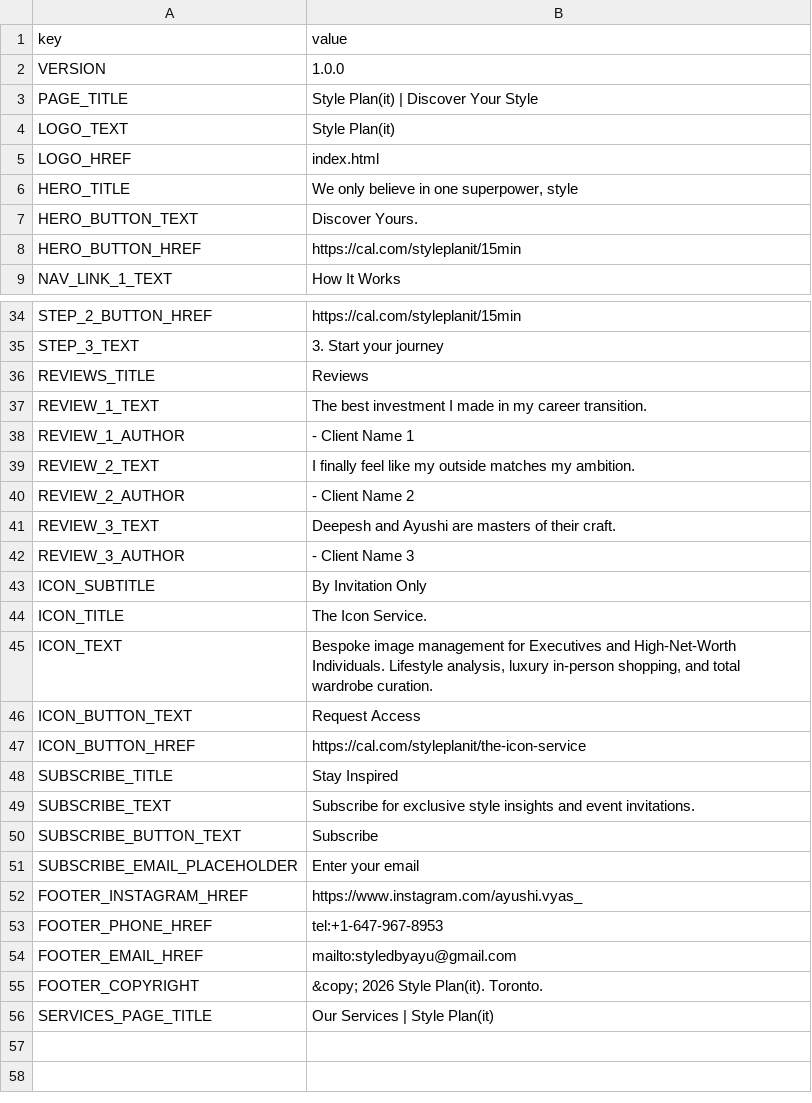
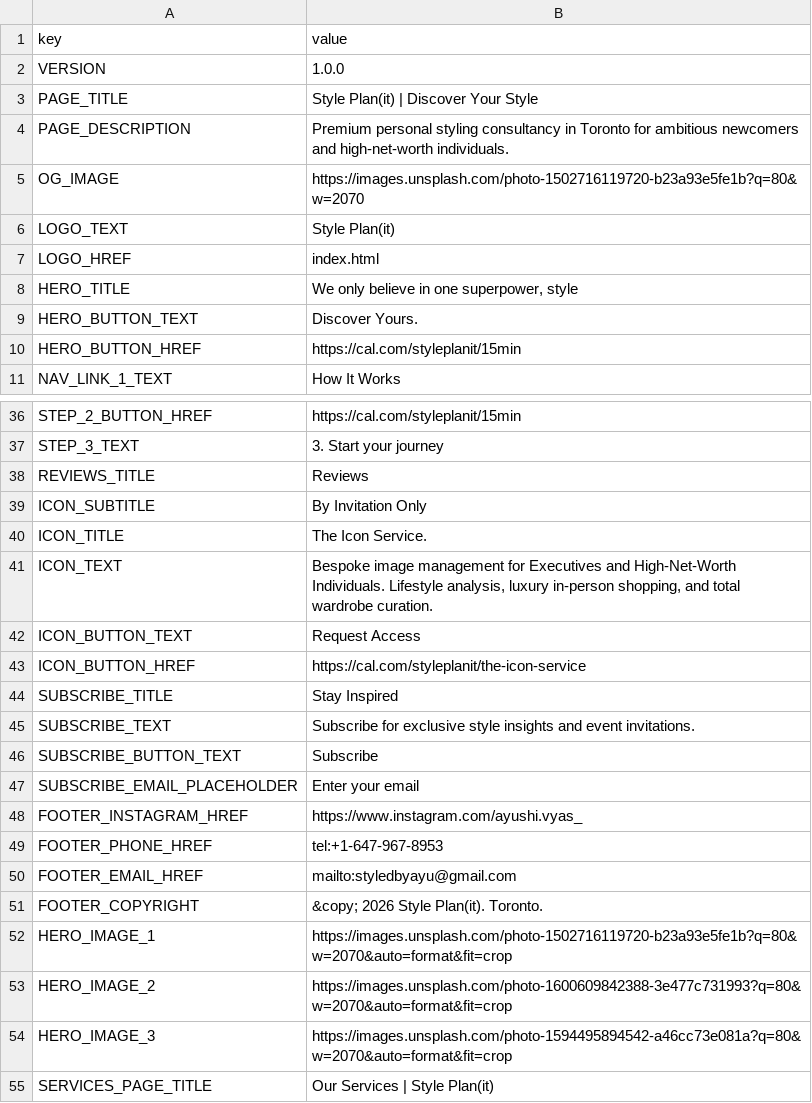
Before and after one commit to deepeshhmehta/styleplanit, a CSV file: configs/config.csv, drawn as a sheet; only a part is shown, gaps mark what is left out; removed rows and columns are numbered as before the commit, all else as after; the diff names each change by its address in the sheet, - before the commit and + after, or states it on an @@ line.

Commit message:
Refine configuration and fix intermittent caching issues
- Clean up configs/config.csv by removing obsolete review keys.
- Add meta-optimization and hero image keys to global configuration.
- Implement attribute-based loading for images and background styles.
- Limit hero slideshow to mobile only, preserving tiled layout on desktop.
- Fix intermittent loading bug by adding strict validation for cached data.
- Ensure app initialization waits for configuration to be fully loaded.

```diff
--- a/configs/config.csv
+++ b/configs/config.csv
+row 4: PAGE_DESCRIPTION | Premium personal styling consultancy in Toronto for ambitious newcomers and high-net-worth individuals.
+row 5: OG_IMAGE | https://images.unsplash.com/photo-1502716119720-b23a93e5fe1b?q=80&w=2070
-row 37: REVIEW_1_TEXT | The best investment I made in my career transition.
-row 38: REVIEW_1_AUTHOR | - Client Name 1
-row 39: REVIEW_2_TEXT | I finally feel like my outside matches my ambition.
-row 40: REVIEW_2_AUTHOR | - Client Name 2
-row 41: REVIEW_3_TEXT | Deepesh and Ayushi are masters of their craft.
-row 42: REVIEW_3_AUTHOR | - Client Name 3
+row 52: HERO_IMAGE_1 | https://images.unsplash.com/photo-1502716119720-b23a93e5fe1b?q=80&w=2070&auto=format&fit=crop
+row 53: HERO_IMAGE_2 | https://images.unsplash.com/photo-1600609842388-3e477c731993?q=80&w=2070&auto=format&fit=crop
+row 54: HERO_IMAGE_3 | https://images.unsplash.com/photo-1594495894542-a46cc73e081a?q=80&w=2070&auto=format&fit=crop
```
Also changed, not shown: 5 other files.
